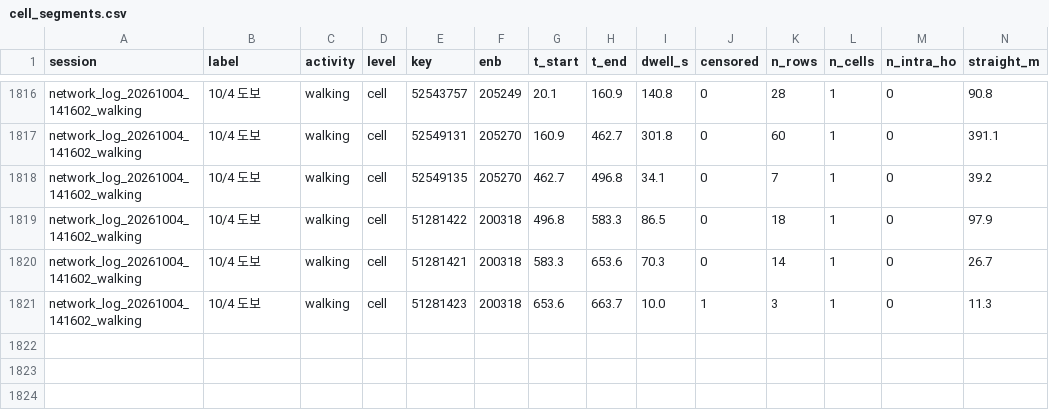
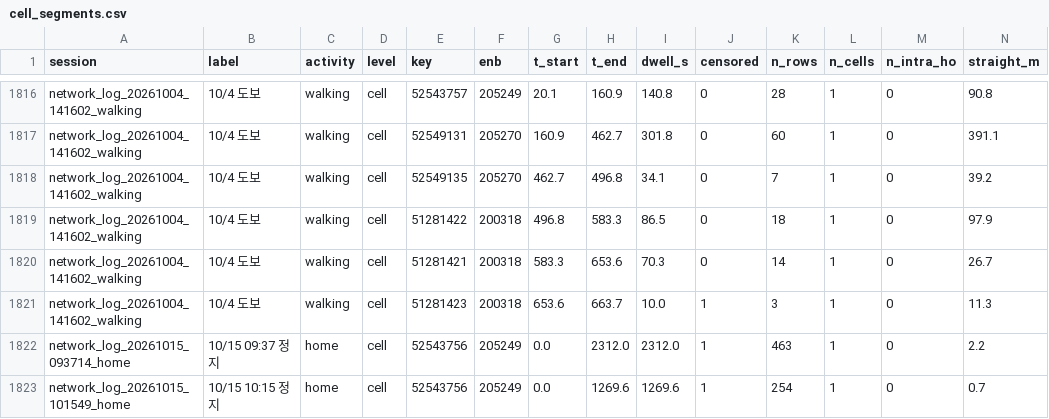
Before and after one commit to JosephHsm/NetworkTrackerApp, a CSV file: analysis_output/stats/cell_segments.csv, drawn as a sheet; only a part is shown, gaps mark what is left out; rows hold the shown columns only; the diff names each change by its address in the sheet, - before the commit and + after, or states it on an @@ line.

```diff
--- a/analysis_output/stats/cell_segments.csv
+++ b/analysis_output/stats/cell_segments.csv
+row 1822: network_log_20261015_093714_home | 10/15 09:37 정지 | home | cell | 52543756 | 205249 | 0.0 | 2312.0 | 2312.0 | 1 | 463 | 1 | 0 | 2.2
+row 1823: network_log_20261015_101549_home | 10/15 10:15 정지 | home | cell | 52543756 | 205249 | 0.0 | 1269.6 | 1269.6 | 1 | 254 | 1 | 0 | 0.7
```
Also changed, not shown: analysis_output/stats/enb_segments.csv, analysis_output/stats/rat_share.csv, 21 other files.
